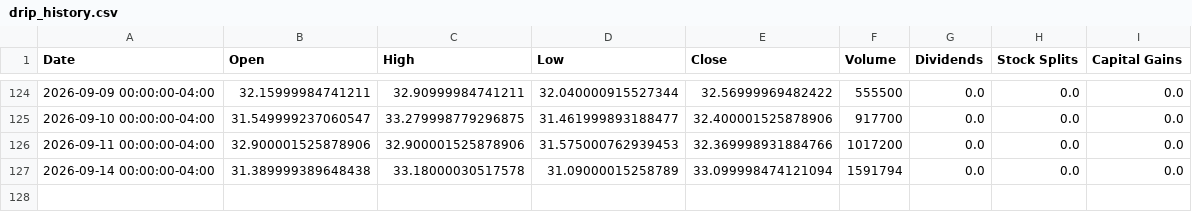
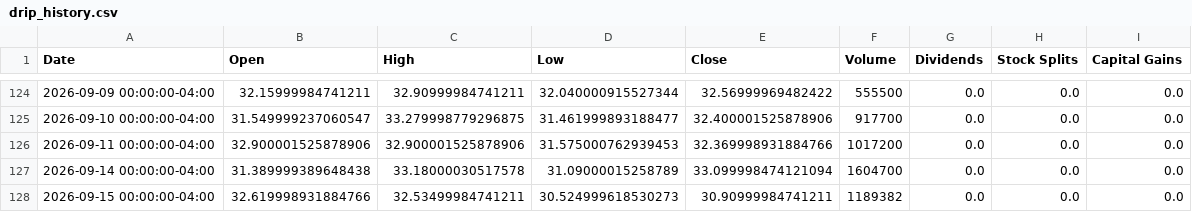
Before and after one commit to richardchitman-prog/fixed-reit-tracker, a CSV file: public/data/drip_history.csv, drawn as a sheet; only a part is shown, gaps mark what is left out.

```diff
--- a/public/data/drip_history.csv
+++ b/public/data/drip_history.csv
@@ -126,2 +126,3 @@ Date,Open,High,Low,Close,Volume,Dividends,Stock Splits,Capital Gains
 2026-09-11 00:00:00-04:00,32.900001525878906,32.900001525878906,31.575000762939453,32.369998931884766,1017200,0.0,0.0,0.0
-2026-09-14 00:00:00-04:00,31.389999389648438,33.18000030517578,31.09000015258789,33.099998474121094,1591794,0.0,0.0,0.0
+2026-09-14 00:00:00-04:00,31.389999389648438,33.18000030517578,31.09000015258789,33.099998474121094,1604700,0.0,0.0,0.0
+2026-09-15 00:00:00-04:00,32.619998931884766,32.53499984741211,30.524999618530273,30.90999984741211,1189382,0.0,0.0,0.0
```
Also changed, not shown: public/data/arr_history.csv, public/data/divo_history.csv, 36 other files.
